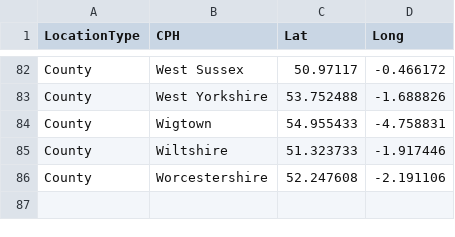
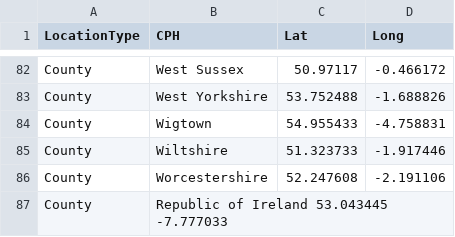
Before and after one commit to APHA-CSU/btb-forestry, a TSV file: accessory/counties.tsv, drawn as a sheet; only a part is shown, gaps mark what is left out.

Commit message:
Updates to facilitate inclusion of NI and RoI data

```diff
--- a/accessory/counties.tsv
+++ b/accessory/counties.tsv
@@ -86 +86,2 @@ County	Wiltshire	51.323733	-1.917446
 County	Worcestershire	52.247608	-2.191106
+County	Republic of Ireland 53.043445   -7.777033
```
Also changed, not shown: 1 other file.
